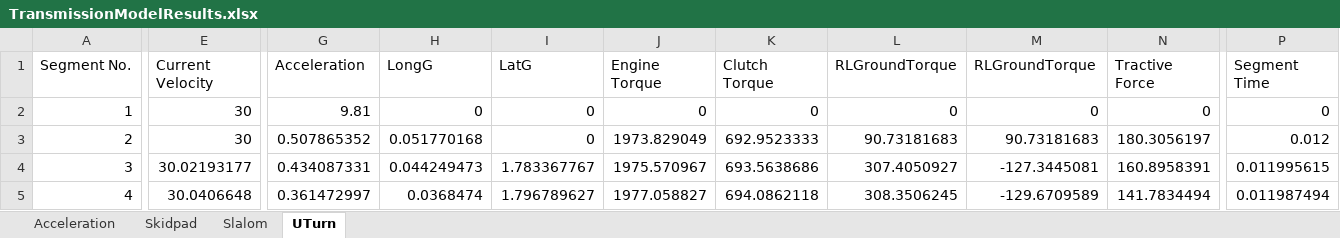
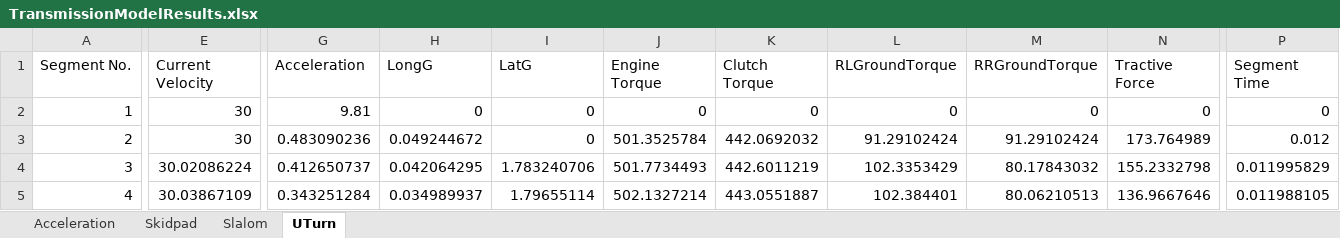
Before and after one commit to weehonghan/DifferentialModel, an Excel workbook: TransmissionModelResults.xlsx, sheet UTurn, drawn as a sheet; only a part is shown, gaps mark what is left out; values as stored, in another font and other column widths than the file's, no borders; the diff covers the shown part only; the diff names each change by its address in the sheet, - before the commit and + after, or states it on an @@ line.

Commit message:
Fixed Weight Bias and Long/Lat Transfer values. ClutchTorque buggy, currently greater than EngineTorque at some parts

```diff
--- a/TransmissionModelResults.xlsx (sheet UTurn)
+++ b/TransmissionModelResults.xlsx (sheet UTurn)
-M1: RLGroundTorque
+M1: RRGroundTorque
-G3 (Acceleration): 0.507865352
+G3 (Acceleration): 0.483090236
-H3 (LongG): 0.051770168
+H3 (LongG): 0.049244672
-J3 (Engine Torque): 1973.829049
+J3 (Engine Torque): 501.3525784
-K3 (Clutch Torque): 692.9523333
+K3 (Clutch Torque): 442.0692032
-L3 (RLGroundTorque): 90.73181683
+L3 (RLGroundTorque): 91.29102424
-M3 (RRGroundTorque): 90.73181683
+M3 (RRGroundTorque): 91.29102424
-N3 (Tractive Force): 180.3056197
+N3 (Tractive Force): 173.764989
-E4 (Current Velocity): 30.02193177
+E4 (Current Velocity): 30.02086224
-G4 (Acceleration): 0.434087331
+G4 (Acceleration): 0.412650737
-H4 (LongG): 0.044249473
+H4 (LongG): 0.042064295
-I4 (LatG): 1.783367767
+I4 (LatG): 1.783240706
-J4 (Engine Torque): 1975.570967
+J4 (Engine Torque): 501.7734493
-K4 (Clutch Torque): 693.5638686
+K4 (Clutch Torque): 442.6011219
-L4 (RLGroundTorque): 307.4050927
+L4 (RLGroundTorque): 102.3353429
-M4 (RRGroundTorque): -127.3445081
+M4 (RRGroundTorque): 80.17843032
-N4 (Tractive Force): 160.8958391
+N4 (Tractive Force): 155.2332798
-P4 (Segment Time): 0.011995615
+P4 (Segment Time): 0.011995829
-E5 (Current Velocity): 30.0406648
+E5 (Current Velocity): 30.03867109
-G5 (Acceleration): 0.361472997
+G5 (Acceleration): 0.343251284
-H5 (LongG): 0.0368474
+H5 (LongG): 0.034989937
-I5 (LatG): 1.796789627
+I5 (LatG): 1.79655114
-J5 (Engine Torque): 1977.058827
+J5 (Engine Torque): 502.1327214
-K5 (Clutch Torque): 694.0862118
+K5 (Clutch Torque): 443.0551887
-L5 (RLGroundTorque): 308.3506245
+L5 (RLGroundTorque): 102.384401
-M5 (RRGroundTorque): -129.6709589
+M5 (RRGroundTorque): 80.06210513
-N5 (Tractive Force): 141.7834494
+N5 (Tractive Force): 136.9667646
-P5 (Segment Time): 0.011987494
+P5 (Segment Time): 0.011988105
```
Also changed, not shown: 955 edited cells elsewhere in this sheet, sheet Skidpad, sheet Acceleration, sheet Slalom, 3 other files.
